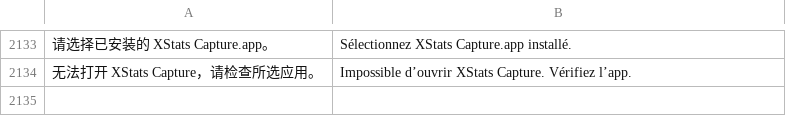
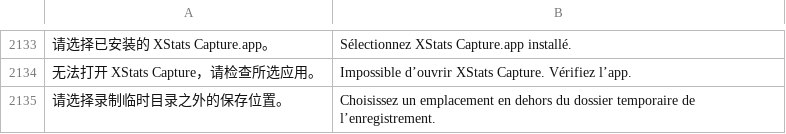
Before and after one commit to ysicing/XStats, a TSV file: Packages/XStatsKit/Sources/Localization/Resources/fr.tsv, drawn as a sheet; only a part is shown, gaps mark what is left out; the diff names each change by its address in the sheet, - before the commit and + after, or states it on an @@ line.

```diff
--- a/Packages/XStatsKit/Sources/Localization/Resources/fr.tsv
+++ b/Packages/XStatsKit/Sources/Localization/Resources/fr.tsv
+row 2135: 请选择录制临时目录之外的保存位置。 | Choisissez un emplacement en dehors du dossier temporaire de l’enregistrement.
```
Also changed, not shown: Packages/XStatsKit/Sources/Localization/Resources/ar.tsv, Packages/XStatsKit/Sources/Localization/Resources/de.tsv, 17 other files.
